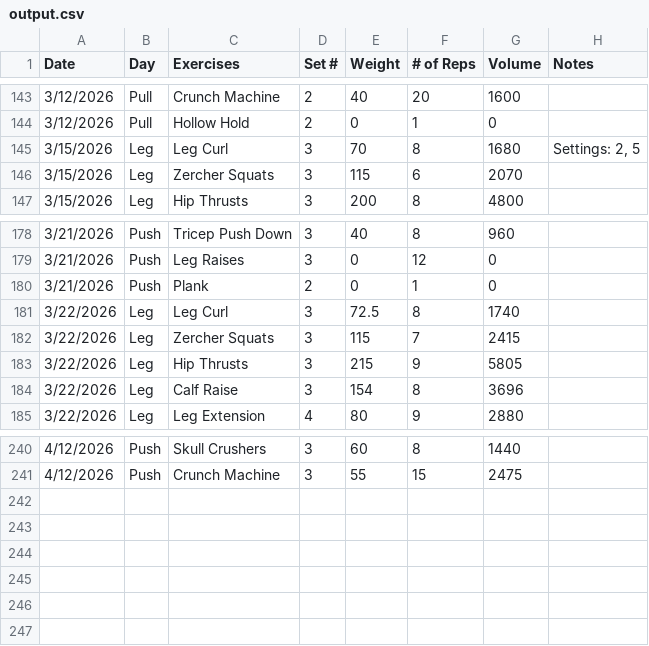
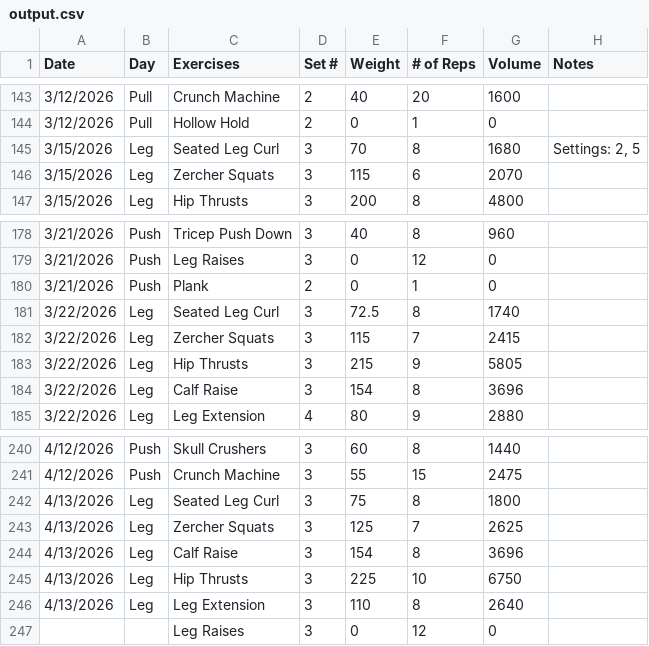
Before and after one commit to Streetlight321/pull_gym_data, a CSV file: output.csv, drawn as a sheet; only a part is shown, gaps mark what is left out.

```diff
--- a/output.csv
+++ b/output.csv
@@ -144,3 +144,3 @@ Date,Day,Exercises,Set #,Weight,# of Reps,Volume,Notes
 3/12/2026,Pull,Hollow Hold,2,0,1,0,
-3/15/2026,Leg,Leg Curl,3,70,8,1680,"Settings: 2, 5"
+3/15/2026,Leg,Seated Leg Curl,3,70,8,1680,"Settings: 2, 5"
 3/15/2026,Leg,Zercher Squats,3,115,6,2070,
@@ -180,3 +180,3 @@ Date,Day,Exercises,Set #,Weight,# of Reps,Volume,Notes
 3/21/2026,Push,Plank,2,0,1,0,
-3/22/2026,Leg,Leg Curl,3,72.5,8,1740,
+3/22/2026,Leg,Seated Leg Curl,3,72.5,8,1740,
 3/22/2026,Leg,Zercher Squats,3,115,7,2415,
@@ -241 +241,7 @@ Date,Day,Exercises,Set #,Weight,# of Reps,Volume,Notes
 4/12/2026,Push,Crunch Machine,3,55,15,2475,
+4/13/2026,Leg,Seated Leg Curl,3,75,8,1800,
+4/13/2026,Leg,Zercher Squats,3,125,7,2625,
+4/13/2026,Leg,Calf Raise,3,154,8,3696,
+4/13/2026,Leg,Hip Thrusts,3,225,10,6750,
+4/13/2026,Leg,Leg Extension,3,110,8,2640,
+,,Leg Raises,3,0,12,0,
```
